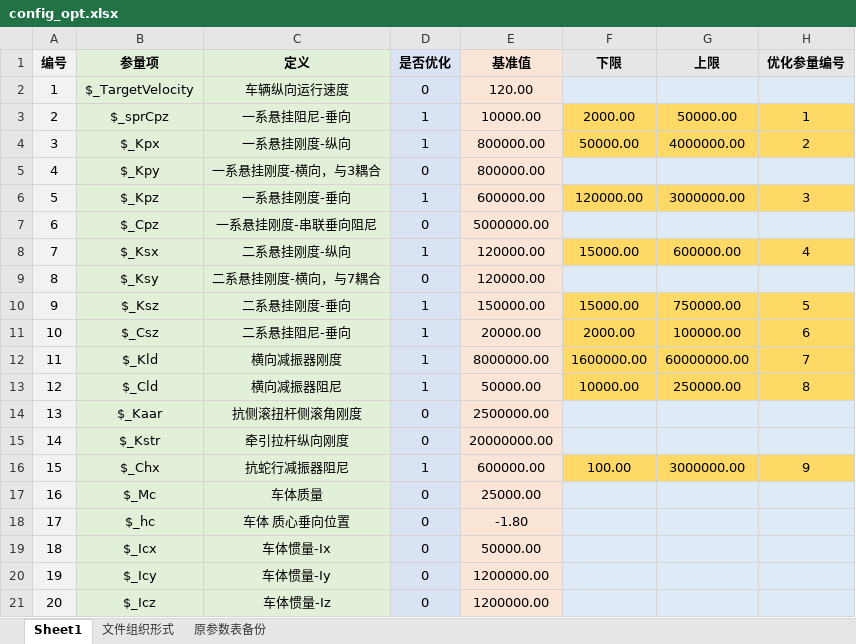
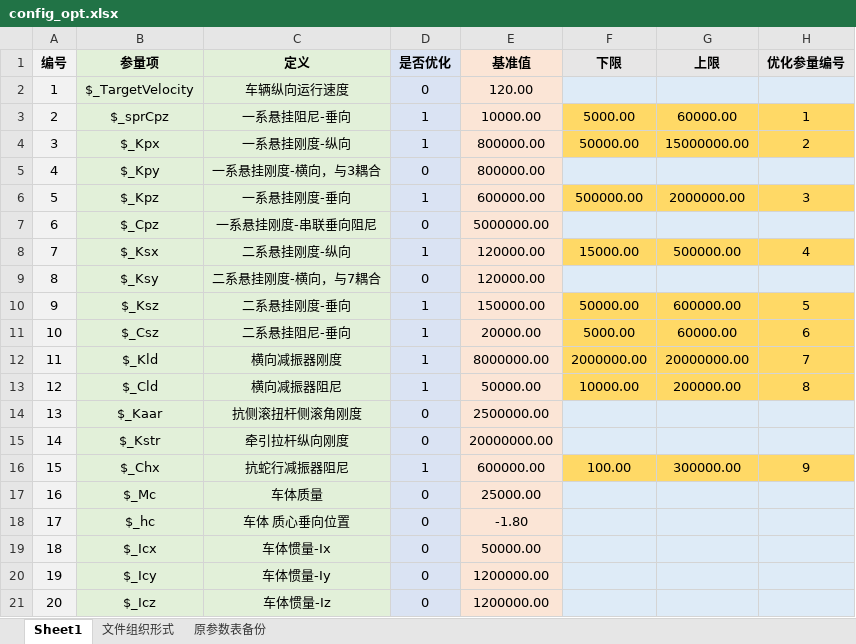
Before and after one commit to wenquantongxin/ParallelSweepSimpack, an Excel workbook: config_opt.xlsx, sheet Sheet1, drawn as a sheet; only a part is shown; values as stored, in another font and other column widths than the file's, no borders; the diff names each change by its address in the sheet, - before the commit and + after, or states it on an @@ line.

```diff
--- a/config_opt.xlsx (sheet Sheet1)
+++ b/config_opt.xlsx (sheet Sheet1)
-F3 (下限): 2000.00
+F3 (下限): 5000.00
-G3 (上限): 50000.00
+G3 (上限): 60000.00
-G4 (上限): 4000000.00
+G4 (上限): 15000000.00
-F6 (下限): 120000.00
+F6 (下限): 500000.00
-G6 (上限): 3000000.00
+G6 (上限): 2000000.00
-G8 (上限): 600000.00
+G8 (上限): 500000.00
-F10 (下限): 15000.00
+F10 (下限): 50000.00
-G10 (上限): 750000.00
+G10 (上限): 600000.00
-F11 (下限): 2000.00
+F11 (下限): 5000.00
-G11 (上限): 100000.00
+G11 (上限): 60000.00
-F12 (下限): 1600000.00
+F12 (下限): 2000000.00
-G12 (上限): 60000000.00
+G12 (上限): 20000000.00
-G13 (上限): 250000.00
+G13 (上限): 200000.00
-G16 (上限): 3000000.00
+G16 (上限): 300000.00
```
Also changed, not shown: formulas that keep their value, 1 other file.
